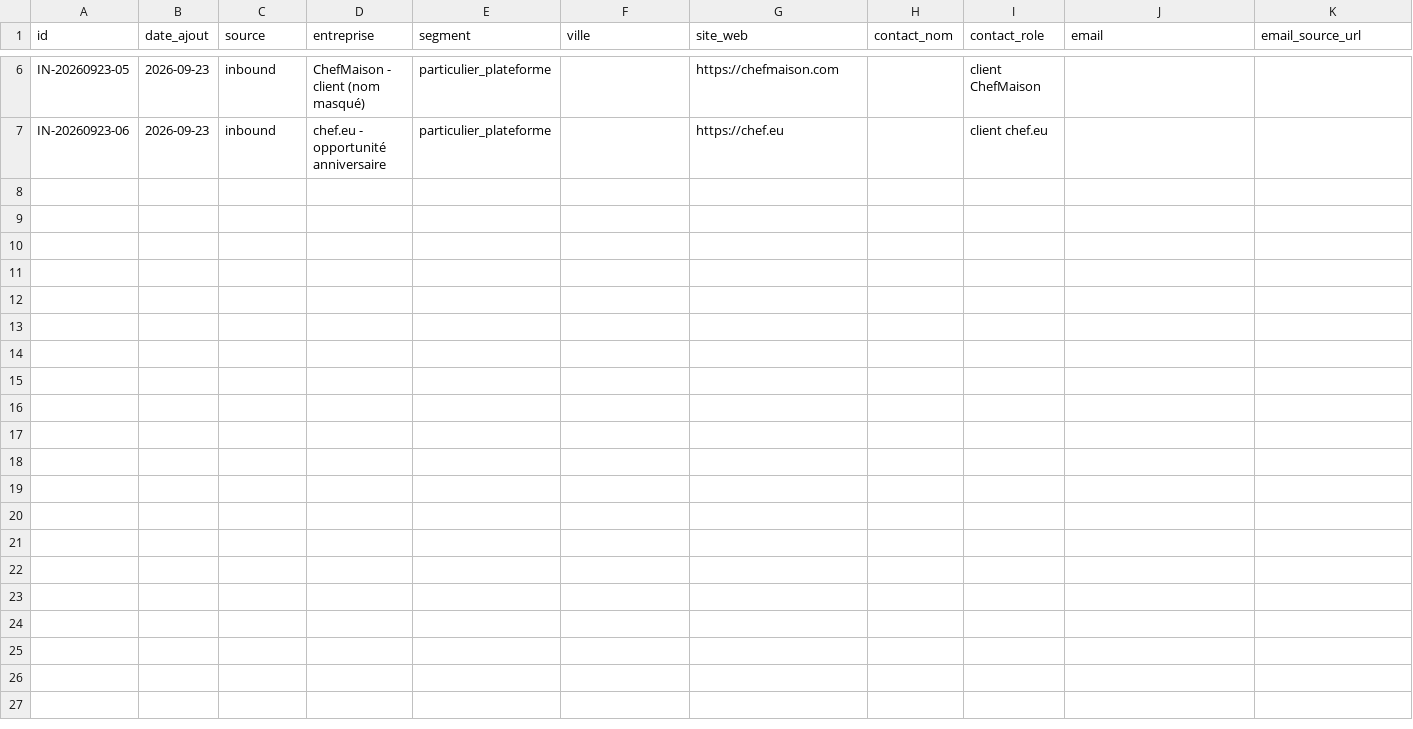
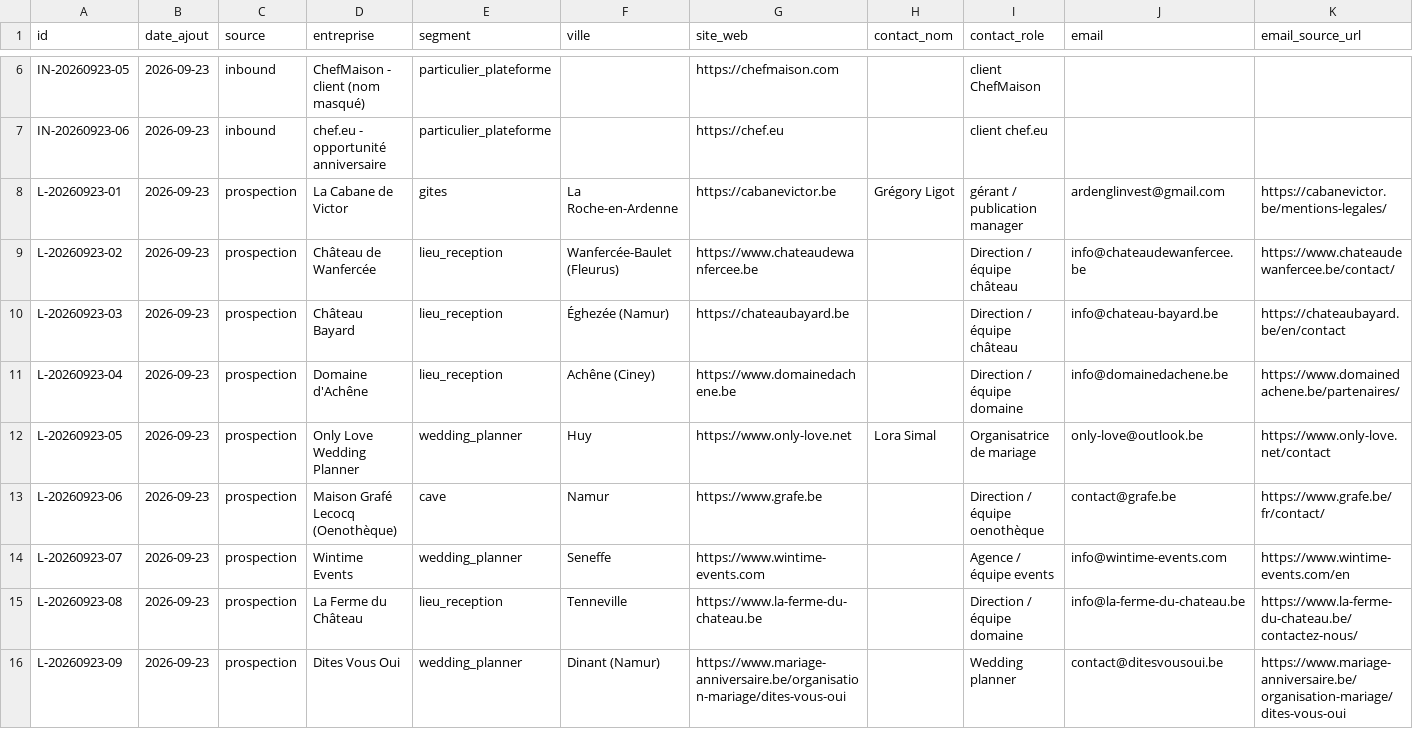
Before and after one commit to ethnyfusion/ethny-operating-system, a CSV file: 01_ethny_business/leads/pipeline.csv, drawn as a sheet; only a part is shown, gaps mark what is left out; rows hold the shown columns only; the diff names each change by its address in the sheet, - before the commit and + after, or states it on an @@ line.

```diff
--- a/01_ethny_business/leads/pipeline.csv
+++ b/01_ethny_business/leads/pipeline.csv
+row 8: L-20260923-01 | 2026-09-23 | prospection | La Cabane de Victor | gites | La Roche-en-Ardenne | https://cabanevictor.be | Grégory Ligot | gérant / publication manager | ardenglinvest@gmail.com | https://cabanevictor.be/mentions-legales/
+row 9: L-20260923-02 | 2026-09-23 | prospection | Château de Wanfercée | lieu_reception | Wanfercée-Baulet (Fleurus) | https://www.chateaudewanfercee.be |  | Direction / équipe château | info@chateaudewanfercee.be | https://www.chateaudewanfercee.be/contact/
+row 10: L-20260923-03 | 2026-09-23 | prospection | Château Bayard | lieu_reception | Éghezée (Namur) | https://chateaubayard.be |  | Direction / équipe château | info@chateau-bayard.be | https://chateaubayard.be/en/contact
+row 11: L-20260923-04 | 2026-09-23 | prospection | Domaine d'Achêne | lieu_reception | Achêne (Ciney) | https://www.domainedachene.be |  | Direction / équipe domaine | info@domainedachene.be | https://www.domainedachene.be/partenaires/
+row 12: L-20260923-05 | 2026-09-23 | prospection | Only Love Wedding Planner | wedding_planner | Huy | https://www.only-love.net | Lora Simal | Organisatrice de mariage | only-love@outlook.be | https://www.only-love.net/contact
+row 13: L-20260923-06 | 2026-09-23 | prospection | Maison Grafé Lecocq (Oenothèque) | cave | Namur | https://www.grafe.be |  | Direction / équipe oenothèque | contact@grafe.be | https://www.grafe.be/fr/contact/
+row 14: L-20260923-07 | 2026-09-23 | prospection | Wintime Events | wedding_planner | Seneffe | https://www.wintime-events.com |  | Agence / équipe events | info@wintime-events.com | https://www.wintime-events.com/en
+row 15: L-20260923-08 | 2026-09-23 | prospection | La Ferme du Château | lieu_reception | Tenneville | https://www.la-ferme-du-chateau.be |  | Direction / équipe domaine | info@la-ferme-du-chateau.be | https://www.la-ferme-du-chateau.be/contactez-nous/
+row 16: L-20260923-09 | 2026-09-23 | prospection | Dites Vous Oui | wedding_planner | Dinant (Namur) | https://www.mariage-anniversaire.be/organisation-mariage/dites-vous-oui |  | Wedding planner | contact@ditesvousoui.be | https://www.mariage-anniversaire.be/organisation-mariage/dites-vous-oui
```
Also changed, not shown: 2 other files.
